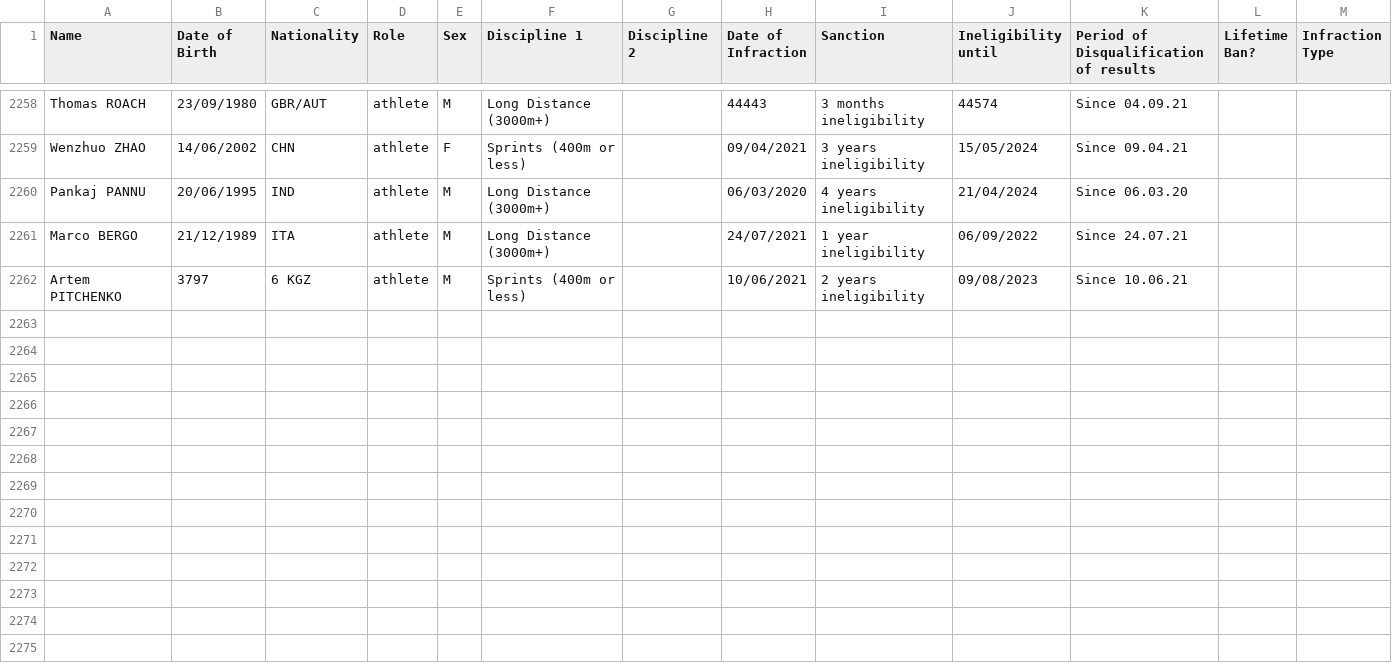
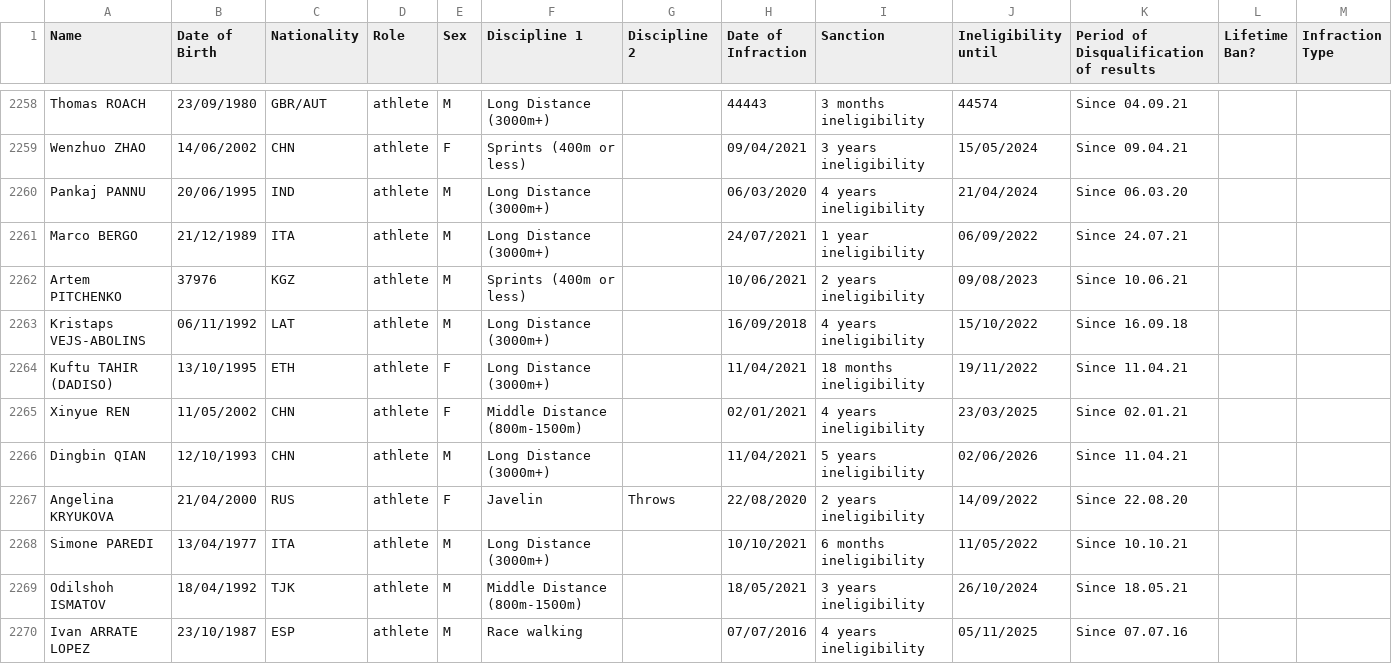
Before and after one commit to mullet1989/doping-suspensions, a CSV file: banned-athletes.csv, drawn as a sheet; only a part is shown, gaps mark what is left out; rows hold the shown columns only; the diff names each change by its address in the sheet, - before the commit and + after, or states it on an @@ line.

Commit message:
Aiu Dec 2021 banned list added
Aiu Dec 2021 banned list added... 8 people added.

```diff
--- a/banned-athletes.csv
+++ b/banned-athletes.csv
-B2262 (Date of Birth): 3797
+B2262 (Date of Birth): 37976
-C2262 (Nationality): 6 KGZ
+C2262 (Nationality): KGZ
+row 2263: Kristaps VEJS-ABOLINS | 06/11/1992 | LAT | athlete | M | Long Distance (3000m+) |  | 16/09/2018 | 4 years ineligibility | 15/10/2022 | Since 16.09.18
+row 2264: Kuftu TAHIR (DADISO) | 13/10/1995 | ETH | athlete | F | Long Distance (3000m+) |  | 11/04/2021 | 18 months ineligibility | 19/11/2022 | Since 11.04.21
+row 2265: Xinyue REN | 11/05/2002 | CHN | athlete | F | Middle Distance (800m-1500m) |  | 02/01/2021 | 4 years ineligibility | 23/03/2025 | Since 02.01.21
+row 2266: Dingbin QIAN | 12/10/1993 | CHN | athlete | M | Long Distance (3000m+) |  | 11/04/2021 | 5 years ineligibility | 02/06/2026 | Since 11.04.21
+row 2267: Angelina KRYUKOVA | 21/04/2000 | RUS | athlete | F | Javelin | Throws | 22/08/2020 | 2 years ineligibility | 14/09/2022 | Since 22.08.20
+row 2268: Simone PAREDI | 13/04/1977 | ITA | athlete | M | Long Distance (3000m+) |  | 10/10/2021 | 6 months ineligibility | 11/05/2022 | Since 10.10.21
+row 2269: Odilshoh ISMATOV | 18/04/1992 | TJK | athlete | M | Middle Distance (800m-1500m) |  | 18/05/2021 | 3 years ineligibility | 26/10/2024 | Since 18.05.21
+row 2270: Ivan ARRATE LOPEZ | 23/10/1987 | ESP | athlete | M | Race walking |  | 07/07/2016 | 4 years ineligibility | 05/11/2025 | Since 07.07.16
```
